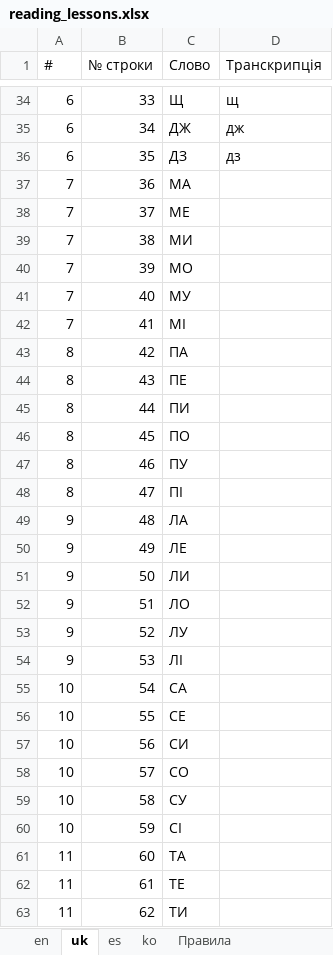
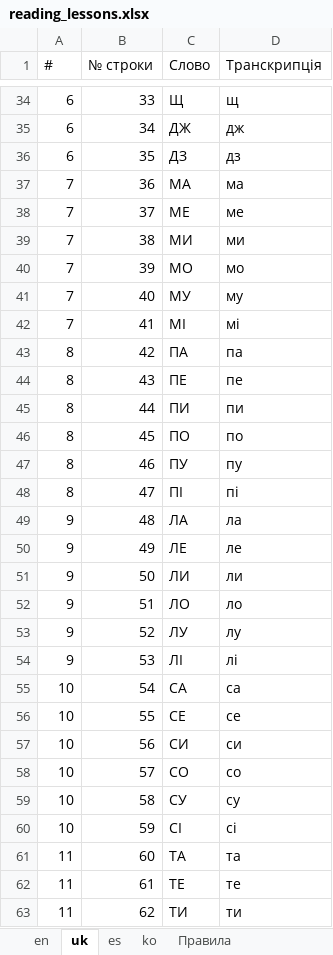
Before and after one commit to Nataliia-Maslova/imlls, an Excel workbook: data/reading_lessons.xlsx, sheet uk, drawn as a sheet; only a part is shown, gaps mark what is left out; values as stored, in another font and other column widths than the file's, no cell formats; charts and pictures not drawn; the diff covers the shown part only; the diff names each change by its address in the sheet, - before the commit and + after, or states it on an @@ line.

Commit message:
vocabulary lessons updated

```diff
--- a/data/reading_lessons.xlsx (sheet uk)
+++ b/data/reading_lessons.xlsx (sheet uk)
-D37 (Транскрипція): (empty)
+D37 (Транскрипція): ма
-D38 (Транскрипція): (empty)
+D38 (Транскрипція): ме
-D39 (Транскрипція): (empty)
+D39 (Транскрипція): ми
-D40 (Транскрипція): (empty)
+D40 (Транскрипція): мо
-D41 (Транскрипція): (empty)
+D41 (Транскрипція): му
-D42 (Транскрипція): (empty)
+D42 (Транскрипція): мі
-D43 (Транскрипція): (empty)
+D43 (Транскрипція): па
-D44 (Транскрипція): (empty)
+D44 (Транскрипція): пе
-D45 (Транскрипція): (empty)
+D45 (Транскрипція): пи
-D46 (Транскрипція): (empty)
+D46 (Транскрипція): по
-D47 (Транскрипція): (empty)
+D47 (Транскрипція): пу
-D48 (Транскрипція): (empty)
+D48 (Транскрипція): пі
-D49 (Транскрипція): (empty)
+D49 (Транскрипція): ла
-D50 (Транскрипція): (empty)
+D50 (Транскрипція): ле
-D51 (Транскрипція): (empty)
+D51 (Транскрипція): ли
-D52 (Транскрипція): (empty)
+D52 (Транскрипція): ло
-D53 (Транскрипція): (empty)
+D53 (Транскрипція): лу
-D54 (Транскрипція): (empty)
+D54 (Транскрипція): лі
-D55 (Транскрипція): (empty)
+D55 (Транскрипція): са
-D56 (Транскрипція): (empty)
+D56 (Транскрипція): се
-D57 (Транскрипція): (empty)
+D57 (Транскрипція): си
-D58 (Транскрипція): (empty)
+D58 (Транскрипція): со
-D59 (Транскрипція): (empty)
+D59 (Транскрипція): су
-D60 (Транскрипція): (empty)
+D60 (Транскрипція): сі
-D61 (Транскрипція): (empty)
+D61 (Транскрипція): та
-D62 (Транскрипція): (empty)
+D62 (Транскрипція): те
-D63 (Транскрипція): (empty)
+D63 (Транскрипція): ти
```
Also changed, not shown: 322 edited cells elsewhere in this sheet, sheet es, cell formats, charts or pictures.
